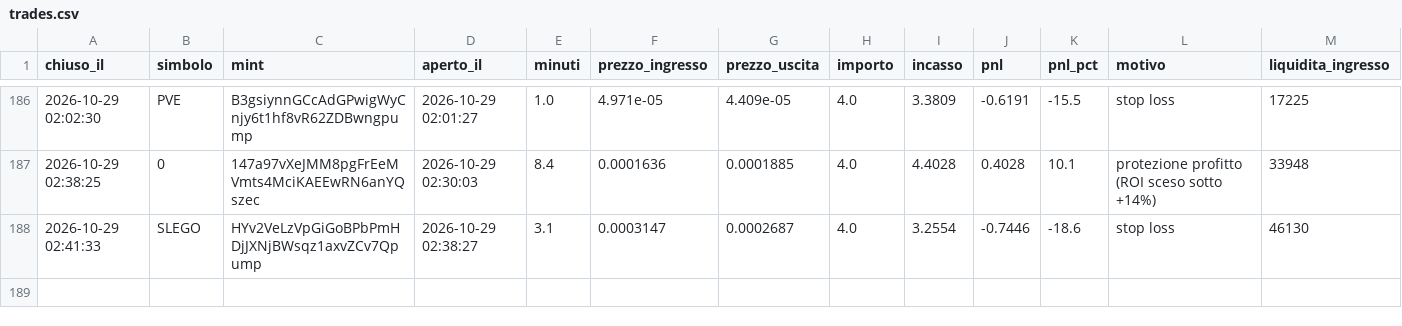
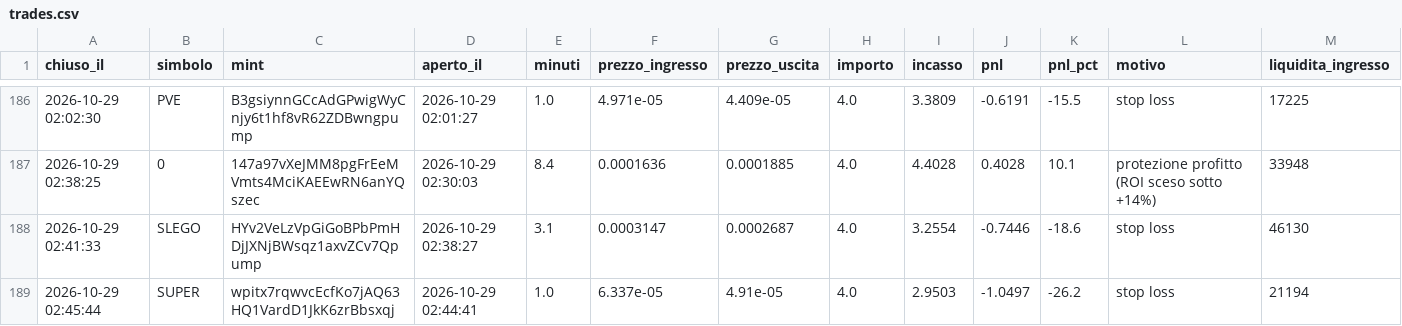
Before and after one commit to rniko1508-ui/Paper-bot, a CSV file: trades.csv, drawn as a sheet; only a part is shown, gaps mark what is left out; the diff names each change by its address in the sheet, - before the commit and + after, or states it on an @@ line.

```diff
--- a/trades.csv
+++ b/trades.csv
+row 189: 2026-10-29 02:45:44 | SUPER | wpitx7rqwvcEcfKo7jAQ63HQ1VardD1JkK6zrBbsxqj | 2026-10-29 02:44:41 | 1.0 | 6.337e-05 | 4.91e-05 | 4.0 | 2.9503 | -1.0497 | -26.2 | stop loss | 21194
```
Also changed, not shown: 2 other files.
